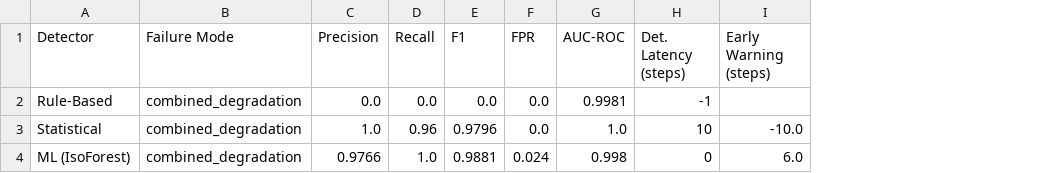
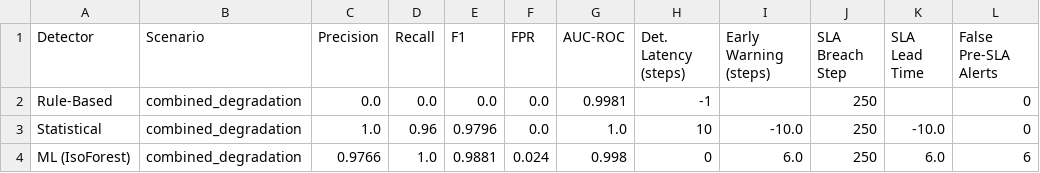
Before and after one commit to Devblaze14/Failure_prediction, a CSV file: outputs/results_combined_degradation.csv, drawn as a sheet; the diff names each change by its address in the sheet, - before the commit and + after, or states it on an @@ line.

```diff
--- a/outputs/results_combined_degradation.csv
+++ b/outputs/results_combined_degradation.csv
+column J (SLA Breach Step), rows 2-4: all 250
+column K (SLA Lead Time), rows 3-4: -10.0 | 6.0
+column L (False Pre-SLA Alerts), rows 2-4: 0 | 0 | 6
-B1: Failure Mode
+B1: Scenario
```
Also changed, not shown: 15 other files.
